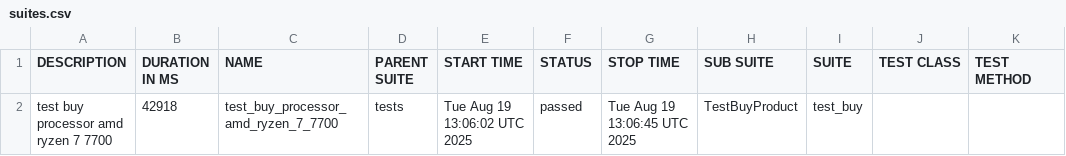
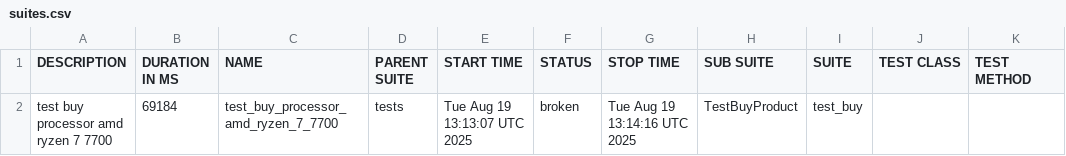
Before and after one commit to Persik78/test_ui_project_example, a CSV file: data/suites.csv, drawn as a sheet.

Commit message:
Deploying to gh-pages from @ Persik78/test_ui_project_example@a963f9a5986b9b820012dbecf69950d7ca4ddb47 🚀

```diff
--- a/data/suites.csv
+++ b/data/suites.csv
@@ -1,2 +1,2 @@
 "DESCRIPTION","DURATION IN MS","NAME","PARENT SUITE","START TIME","STATUS","STOP TIME","SUB SUITE","SUITE","TEST CLASS","TEST METHOD"
-"test buy processor amd ryzen 7 7700","42918","test_buy_processor_amd_ryzen_7_7700","tests","Tue Aug 19 13:06:02 UTC 2025","passed","Tue Aug 19 13:06:45 UTC 2025","TestBuyProduct","test_buy","",""
+"test buy processor amd ryzen 7 7700","69184","test_buy_processor_amd_ryzen_7_7700","tests","Tue Aug 19 13:13:07 UTC 2025","broken","Tue Aug 19 13:14:16 UTC 2025","TestBuyProduct","test_buy","",""
```
Also changed, not shown: 28 other files.
